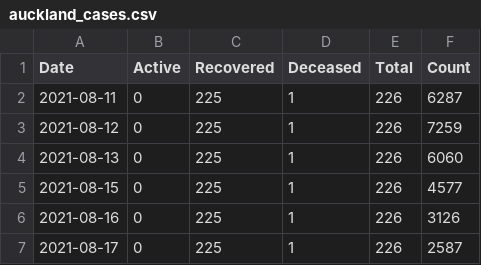
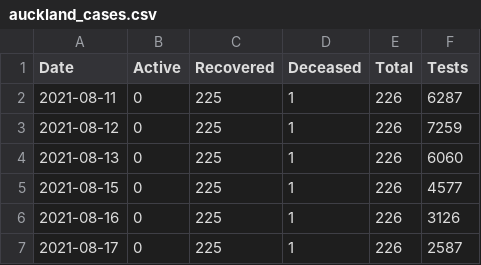
Before and after one commit to mathematiguy/covid-19, a CSV file: data/auckland_cases.csv, drawn as a sheet; only a part is shown.

Commit message:
Update auckland case data

```diff
--- a/data/auckland_cases.csv
+++ b/data/auckland_cases.csv
@@ -1,2 +1,2 @@
-Date,Active,Recovered,Deceased,Total,Count
+Date,Active,Recovered,Deceased,Total,Tests
 2021-08-11,0,225,1,226,6287
```
Also changed, not shown: 1 other file.
